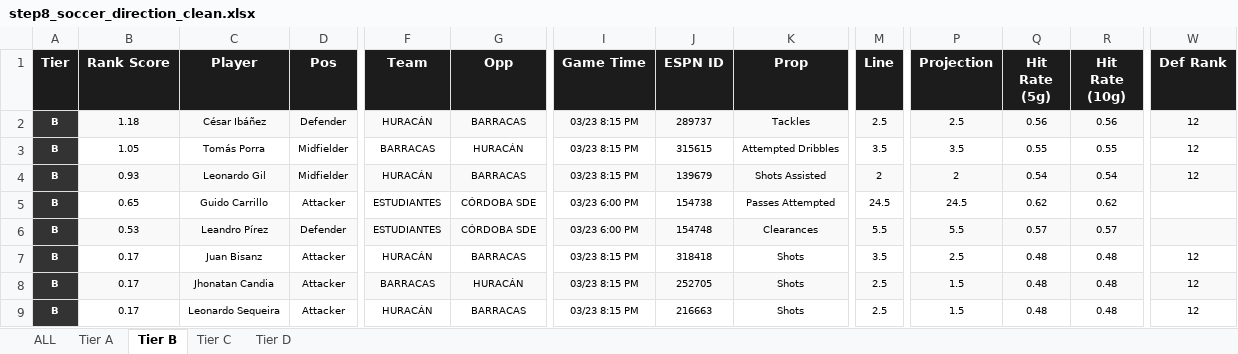
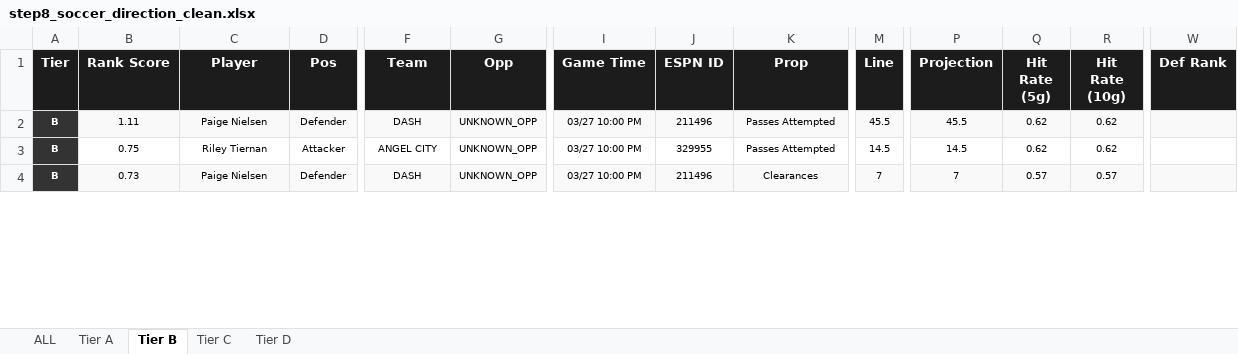
Before and after one commit to halekevi/nba-pipelines, an Excel workbook: Soccer/step8_soccer_direction_clean.xlsx, sheet Tier B, drawn as a sheet; only a part is shown, gaps mark what is left out; values as stored, in another font and other column widths than the file's, no borders; removed rows and columns are numbered as before the commit, all else as after; rows hold the shown columns only; the diff covers the shown part only; the diff names each change by its address in the sheet, - before the commit and + after, or states it on an @@ line.

```diff
--- a/Soccer/step8_soccer_direction_clean.xlsx (sheet Tier B)
+++ b/Soccer/step8_soccer_direction_clean.xlsx (sheet Tier B)
-B2 (Rank Score): 1.18
+B2 (Rank Score): 1.11
-C2 (Player): César Ibáñez
+C2 (Player): Paige Nielsen
-F2 (Team): HURACÁN
+F2 (Team): DASH
-G2 (Opp): BARRACAS
+G2 (Opp): UNKNOWN_OPP
-I2 (Game Time): 03/23 8:15 PM
+I2 (Game Time): 03/27 10:00 PM
-J2 (ESPN ID): 289737
+J2 (ESPN ID): 211496
-K2 (Prop): Tackles
+K2 (Prop): Passes Attempted
-M2 (Line): 2.5
+M2 (Line): 45.5
-P2 (Projection): 2.5
+P2 (Projection): 45.5
-Q2 (Hit Rate (5g)): 0.56
+Q2 (Hit Rate (5g)): 0.62
-R2 (Hit Rate (10g)): 0.56
+R2 (Hit Rate (10g)): 0.62
-W2 (Def Rank): 12
+W2 (Def Rank): (empty)
-row 3: B | 1.05 | Tomás Porra | Midfielder | BARRACAS | HURACÁN | 03/23 8:15 PM | 315615 | Attempted Dribbles | 3.5 | 3.5 | 0.55 | 0.55 | 12
-row 4: B | 0.93 | Leonardo Gil | Midfielder | HURACÁN | BARRACAS | 03/23 8:15 PM | 139679 | Shots Assisted | 2 | 2 | 0.54 | 0.54 | 12
-B3 (Rank Score): 0.65
+B3 (Rank Score): 0.75
-C3 (Player): Guido Carrillo
+C3 (Player): Riley Tiernan
-F3 (Team): ESTUDIANTES
+F3 (Team): ANGEL CITY
-G3:G4 (Opp): CÓRDOBA SDE
+G3:G4 (Opp): UNKNOWN_OPP
-I3:I4 (Game Time): 03/23 6:00 PM
+I3:I4 (Game Time): 03/27 10:00 PM
-J3 (ESPN ID): 154738
+J3 (ESPN ID): 329955
-M3 (Line): 24.5
+M3 (Line): 14.5
-P3 (Projection): 24.5
+P3 (Projection): 14.5
-B4 (Rank Score): 0.53
+B4 (Rank Score): 0.73
-C4 (Player): Leandro Pírez
+C4 (Player): Paige Nielsen
-F4 (Team): ESTUDIANTES
+F4 (Team): DASH
-J4 (ESPN ID): 154748
+J4 (ESPN ID): 211496
-M4 (Line): 5.5
+M4 (Line): 7
-P4 (Projection): 5.5
+P4 (Projection): 7
-row 7: B | 0.17 | Juan Bisanz | Attacker | HURACÁN | BARRACAS | 03/23 8:15 PM | 318418 | Shots | 3.5 | 2.5 | 0.48 | 0.48 | 12
-row 8: B | 0.17 | Jhonatan Candia | Attacker | BARRACAS | HURACÁN | 03/23 8:15 PM | 252705 | Shots | 2.5 | 1.5 | 0.48 | 0.48 | 12
-row 9: B | 0.17 | Leonardo Sequeira | Attacker | HURACÁN | BARRACAS | 03/23 8:15 PM | 216663 | Shots | 2.5 | 1.5 | 0.48 | 0.48 | 12
```
Also changed, not shown: 20 removed rows, 28 edited cells and cell formats elsewhere in this sheet, sheet ALL, sheet Tier D, sheet Tier A, sheet Tier C, CBB/step6_ranked_wcbb.xlsx, NHL/step8_nhl_direction_clean.xlsx, 2 other files.
